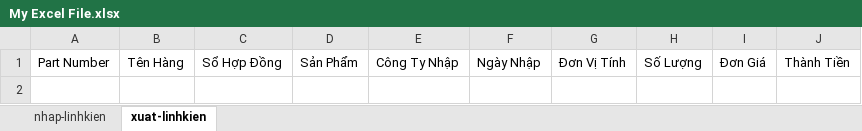
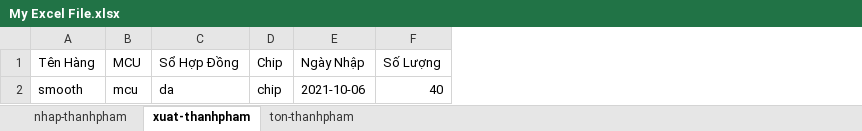
Before and after one commit to Danh-coder/Data-Manager-Electron-App, an Excel workbook: My Excel File.xlsx, sheet xuat-thanhpham, drawn as a sheet; values as stored, in another font and other column widths than the file's, no borders; removed rows and columns are numbered as before the commit, all else as after; the diff names each change by its address in the sheet, - before the commit and + after, or states it on an @@ line.

```diff
--- a/My Excel File.xlsx (sheet xuat-thanhpham)
+++ b/My Excel File.xlsx (sheet xuat-thanhpham)
-sheet tab: nhap-linhkien
+sheet tab: nhap-thanhpham
-sheet tab: xuat-linhkien
+sheet tab: xuat-thanhpham
+sheet tab: ton-thanhpham
-column A (Part Number), empty
+column B (MCU), empty
-column D (Sản Phẩm), empty
-column E (Công Ty Nhập), empty
+column D (Chip), empty
-column G (Đơn Vị Tính), empty
-column I (Đơn Giá), empty
-column J (Thành Tiền), empty
+row 2: smooth | mcu | da | chip | 2021-10-06 | 40
```
Also changed, not shown: sheet nhap-thanhpham, 7 other files.
